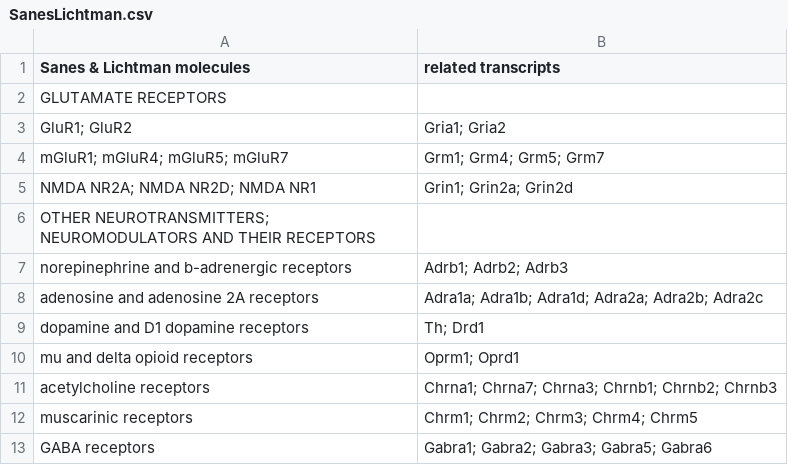
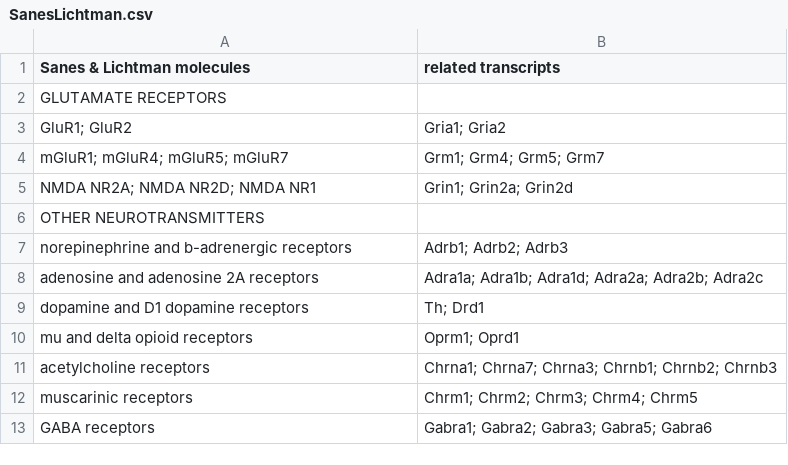
Before and after one commit to raynamharris/DissociationTest, a CSV file: data/SanesLichtman.csv, drawn as a sheet; only a part is shown.

Commit message:
update supp table 2

```diff
--- a/data/SanesLichtman.csv
+++ b/data/SanesLichtman.csv
@@ -5,3 +5,3 @@ mGluR1; mGluR4; mGluR5; mGluR7, Grm1; Grm4; Grm5; Grm7
 NMDA NR2A; NMDA NR2D; NMDA NR1,  Grin1; Grin2a; Grin2d
-OTHER NEUROTRANSMITTERS; NEUROMODULATORS AND THEIR RECEPTORS,
+OTHER NEUROTRANSMITTERS
 norepinephrine and b-adrenergic receptors, Adrb1; Adrb2; Adrb3
```
Also changed, not shown: 2 other files.
